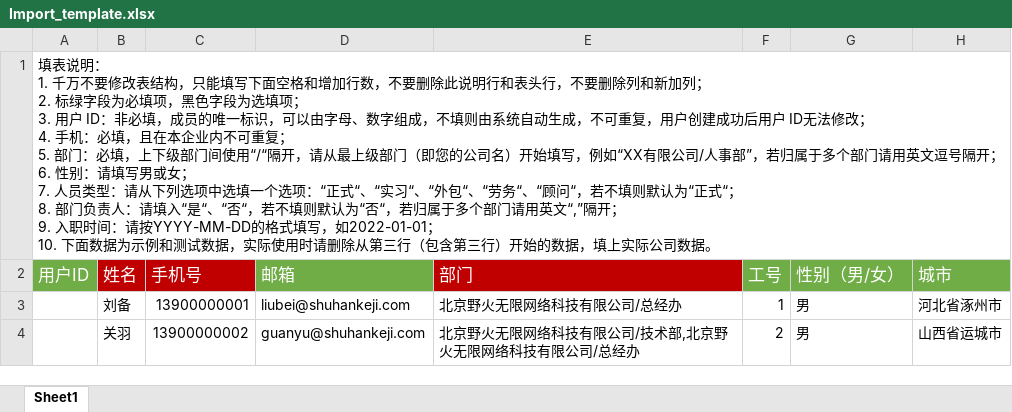
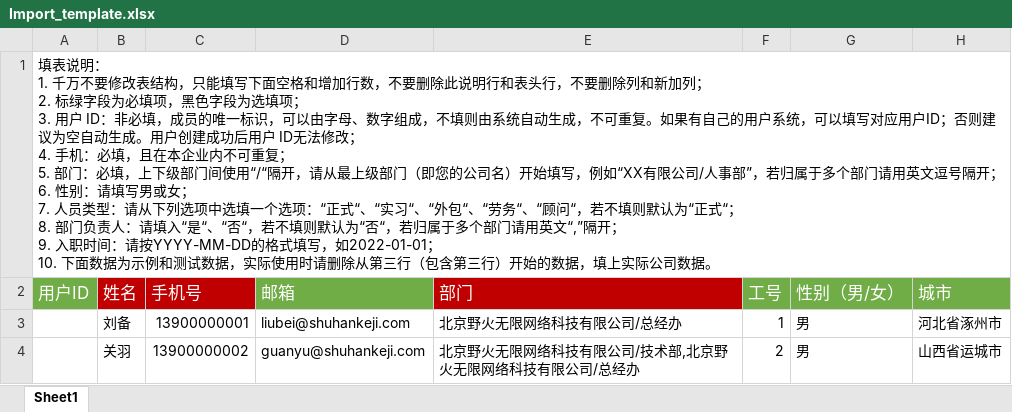
Before and after one commit to wildfirechat/organization-platform, an Excel workbook: organization-server/src/main/resources/Import_template.xlsx, sheet Sheet1, drawn as a sheet; only a part is shown; values as stored, in another font and other column widths than the file's, no borders; the diff names each change by its address in the sheet, - before the commit and + after, or states it on an @@ line.

```diff
--- a/organization-server/src/main/resources/Import_template.xlsx (sheet Sheet1)
+++ b/organization-server/src/main/resources/Import_template.xlsx (sheet Sheet1)
-A1 (用户ID): …不可重复，用户创建…
+A1 (用户ID): …不可重复。如果有自己的用户系统，可以填写对应用户ID；否则建议为空自动生成。用户创建…
```
Also changed, not shown: 1 other file.
